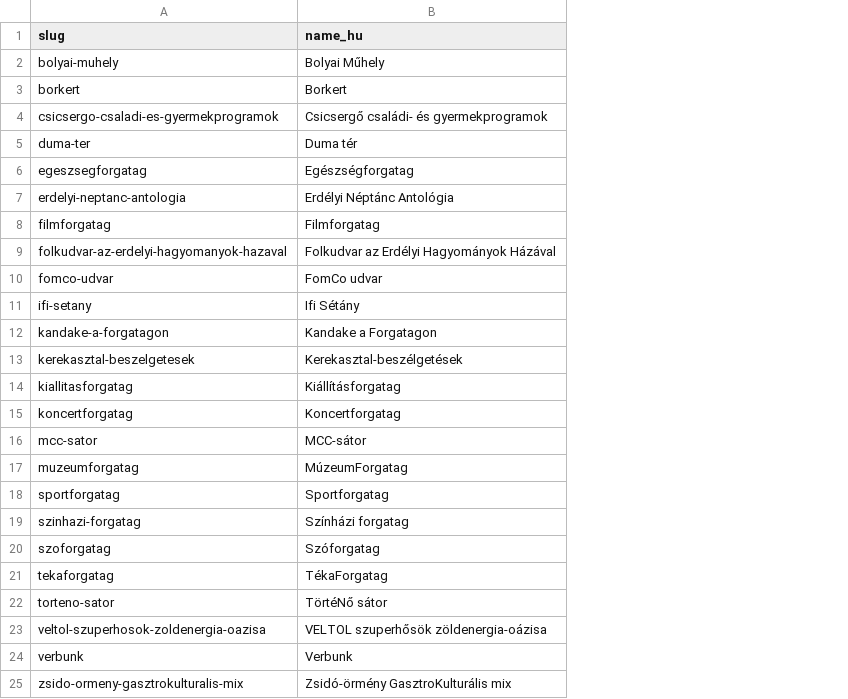
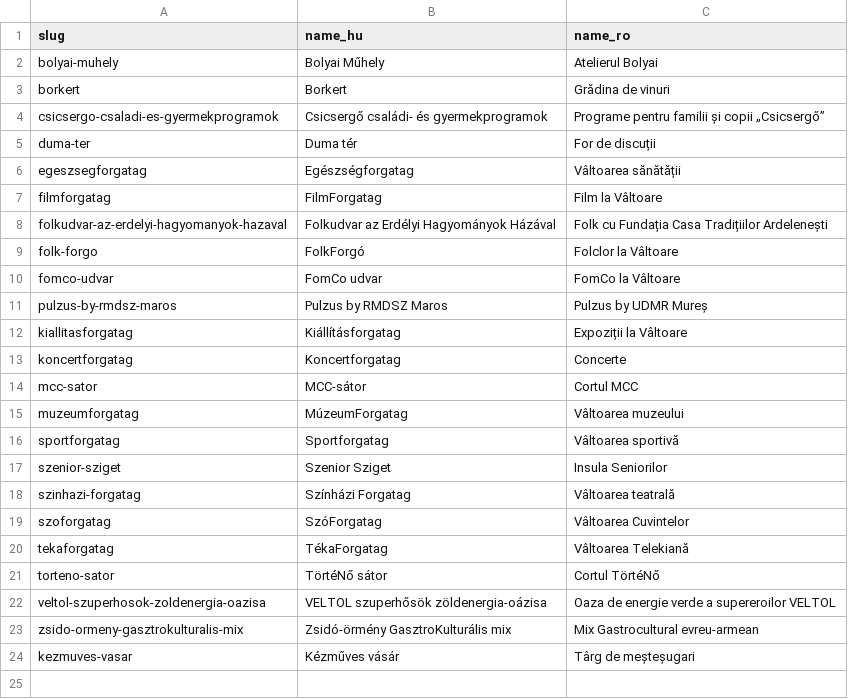
Before and after one commit to bszakacs/forgatag-2027, a CSV file: seed/categories.csv, drawn as a sheet; removed rows and columns are numbered as before the commit, all else as after; the diff names each change by its address in the sheet, - before the commit and + after, or states it on an @@ line.

```diff
--- a/seed/categories.csv
+++ b/seed/categories.csv
+column C (name_ro), rows 2-8: Atelierul Bolyai | Grădina de vinuri | Programe pentru familii și copii „Csicsergő” | For de discuții | Vâltoarea sănătății | Film la Vâltoare | Folk cu Fundația Casa Tradițiilor Ardelenești; row 10: FomCo la Vâltoare; rows 12-16: Expoziții la Vâltoare | Concerte | Cortul MCC | Vâltoarea muzeului | Vâltoarea sportivă; rows 18-23: Vâltoarea teatrală | Vâltoarea Cuvintelor | Vâltoarea Telekiană | Cortul TörtéNő | Oaza de energie verde a supereroilor VELTOL | Mix Gastrocultural evreu-armean
-row 7: erdelyi-neptanc-antologia | Erdélyi Néptánc Antológia
-B7 (name_hu): Filmforgatag
+B7 (name_hu): FilmForgatag
+row 9: folk-forgo | FolkForgó | Folclor la Vâltoare
-row 11: ifi-setany | Ifi Sétány
-row 12: kandake-a-forgatagon | Kandake a Forgatagon
-row 13: kerekasztal-beszelgetesek | Kerekasztal-beszélgetések
+row 11: pulzus-by-rmdsz-maros | Pulzus by RMDSZ Maros | Pulzus by UDMR Mureș
+row 17: szenior-sziget | Szenior Sziget | Insula Seniorilor
-B18 (name_hu): Színházi forgatag
+B18 (name_hu): Színházi Forgatag
-B19 (name_hu): Szóforgatag
+B19 (name_hu): SzóForgatag
-row 24: verbunk | Verbunk
+row 24: kezmuves-vasar | Kézműves vásár | Târg de meșteșugari
```
Also changed, not shown: 54 other files.
